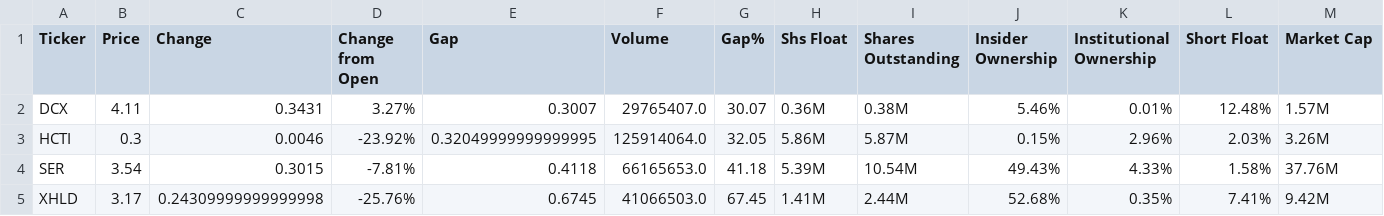
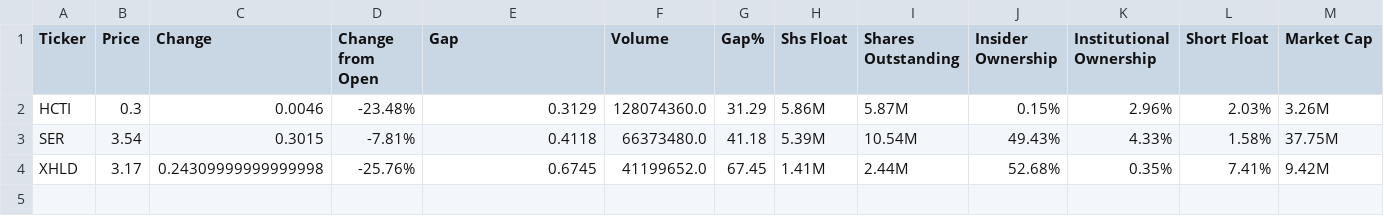
Before and after one commit to bocchinofr/colab_automation, a CSV file: output/tickers_2026-01-30.csv, drawn as a sheet.

Commit message:
📈 Output aggiornato automaticamente

```diff
--- a/output/tickers_2026-01-30.csv
+++ b/output/tickers_2026-01-30.csv
@@ -1,5 +1,4 @@
 Ticker,Price,Change,Change from Open,Gap,Volume,Gap%,Shs Float,Shares Outstanding,Insider Ownership,Institutional Ownership,Short Float,Market Cap
-DCX,4.11,0.3431,3.27%,0.3007,29765407.0,30.07,0.36M,0.38M,5.46%,0.01%,12.48%,1.57M
-HCTI,0.3,0.0046,-23.92%,0.32049999999999995,125914064.0,32.05,5.86M,5.87M,0.15%,2.96%,2.03%,3.26M
-SER,3.54,0.3015,-7.81%,0.4118,66165653.0,41.18,5.39M,10.54M,49.43%,4.33%,1.58%,37.76M
-XHLD,3.17,0.24309999999999998,-25.76%,0.6745,41066503.0,67.45,1.41M,2.44M,52.68%,0.35%,7.41%,9.42M
+HCTI,0.3,0.0046,-23.48%,0.3129,128074360.0,31.29,5.86M,5.87M,0.15%,2.96%,2.03%,3.26M
+SER,3.54,0.3015,-7.81%,0.4118,66373480.0,41.18,5.39M,10.54M,49.43%,4.33%,1.58%,37.75M
+XHLD,3.17,0.24309999999999998,-25.76%,0.6745,41199652.0,67.45,1.41M,2.44M,52.68%,0.35%,7.41%,9.42M
```
Also changed, not shown: 1 other file.
